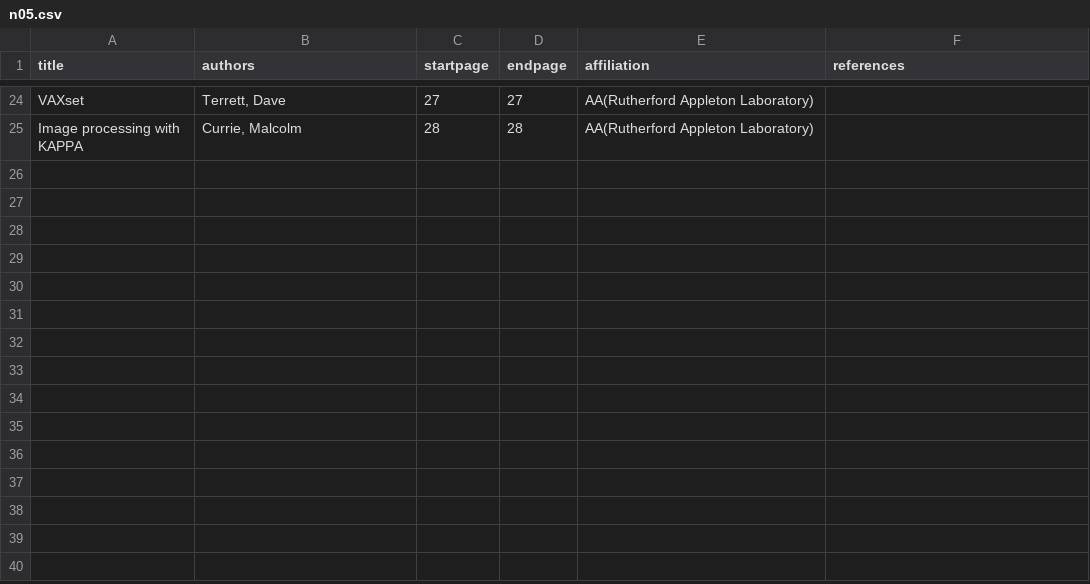
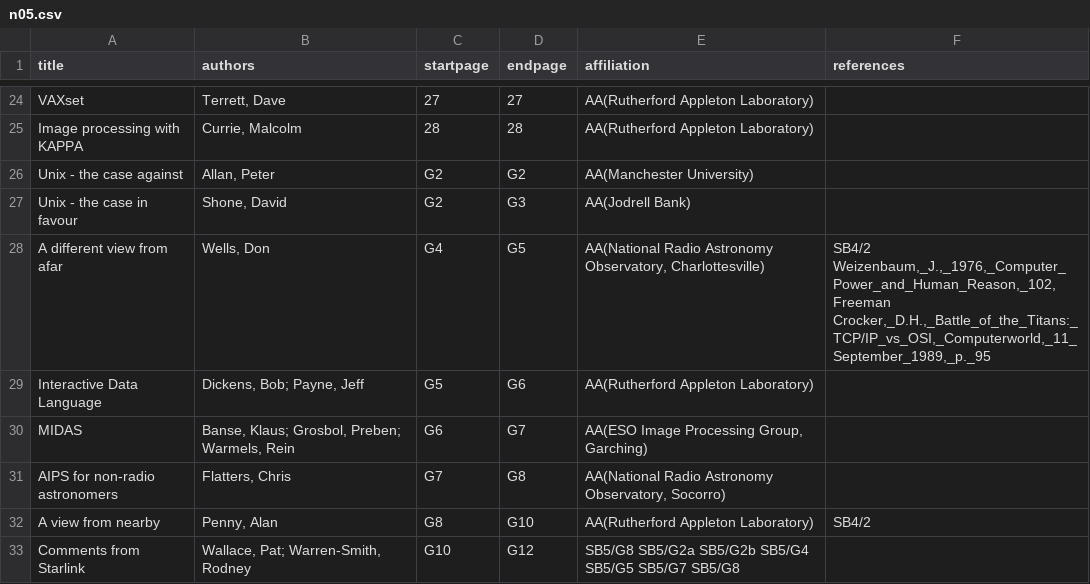
Before and after one commit to Starlink/adspubs, a CSV file: Bulletins/05/n05.csv, drawn as a sheet; only a part is shown, gaps mark what is left out; the diff names each change by its address in the sheet, - before the commit and + after, or states it on an @@ line.

Commit message:
Add the supplement for Bulletin 5

```diff
--- a/Bulletins/05/n05.csv
+++ b/Bulletins/05/n05.csv
+row 26: Unix - the case against | Allan, Peter | G2 | G2 | AA(Manchester University)
+row 27: Unix - the case in favour | Shone, David | G2 | G3 | AA(Jodrell Bank)
+row 28: A different view from afar | Wells, Don | G4 | G5 | AA(National Radio Astronomy Observatory, Charlottesville) | SB4/2 Weizenbaum,_J.,_1976,_Computer_Power_and_Human_Reason,_102, Freeman Crocker,_D.H.,_Battle_of_the_Titans:_TCP/IP_vs_OSI,_Computerworld,_11_September_1989,_p._95
+row 29: Interactive Data Language | Dickens, Bob; Payne, Jeff | G5 | G6 | AA(Rutherford Appleton Laboratory)
+row 30: MIDAS | Banse, Klaus; Grosbol, Preben; Warmels, Rein | G6 | G7 | AA(ESO Image Processing Group, Garching)
+row 31: AIPS for non-radio astronomers | Flatters, Chris | G7 | G8 | AA(National Radio Astronomy Observatory, Socorro)
+row 32: A view from nearby | Penny, Alan | G8 | G10 | AA(Rutherford Appleton Laboratory) | SB4/2
+row 33: Comments from Starlink | Wallace, Pat; Warren-Smith, Rodney | G10 | G12 | SB5/G8 SB5/G2a SB5/G2b SB5/G4 SB5/G5 SB5/G7 SB5/G8
```
